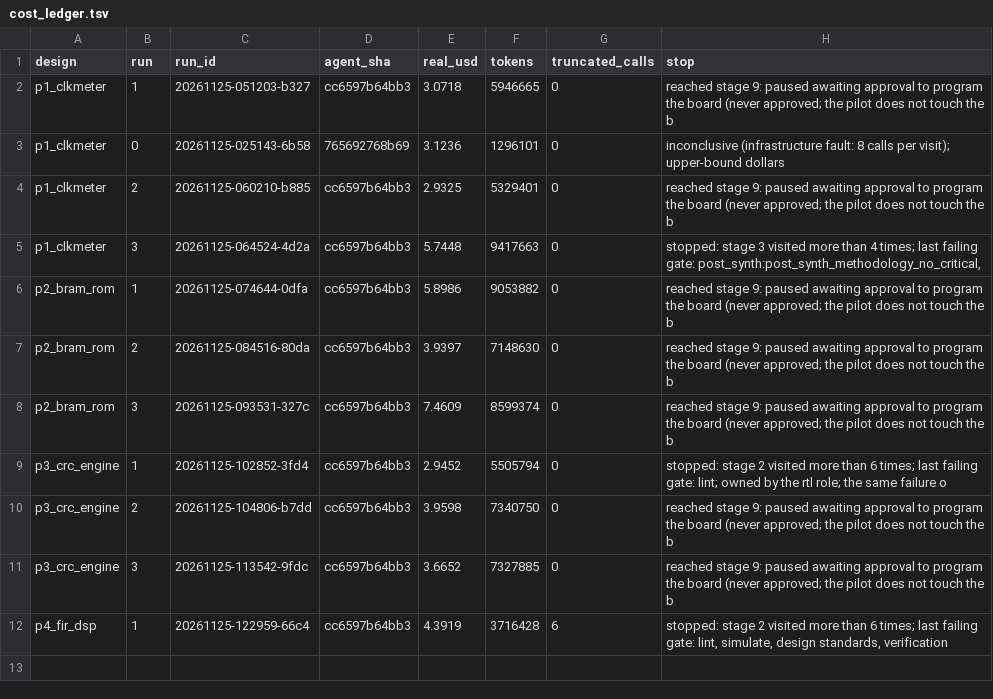
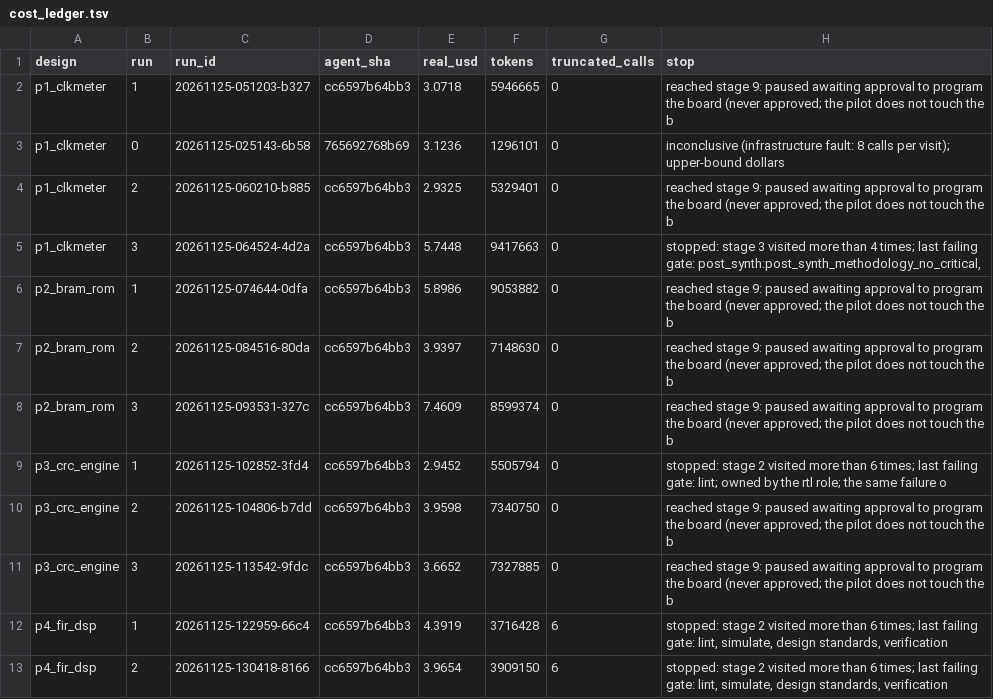
Before and after one commit to BrendanJamesLynskey/FPGA_Design_Agent, a TSV file: pilots/209/cost_ledger.tsv, drawn as a sheet; the diff names each change by its address in the sheet, - before the commit and + after, or states it on an @@ line.

```diff
--- a/pilots/209/cost_ledger.tsv
+++ b/pilots/209/cost_ledger.tsv
+row 13: p4_fir_dsp | 2 | 20261125-130418-8166 | cc6597b64bb3 | 3.9654 | 3909150 | 6 | stopped: stage 2 visited more than 6 times; last failing gate: lint, simulate, design standards, verification
```
Also changed, not shown: 27 other files.
